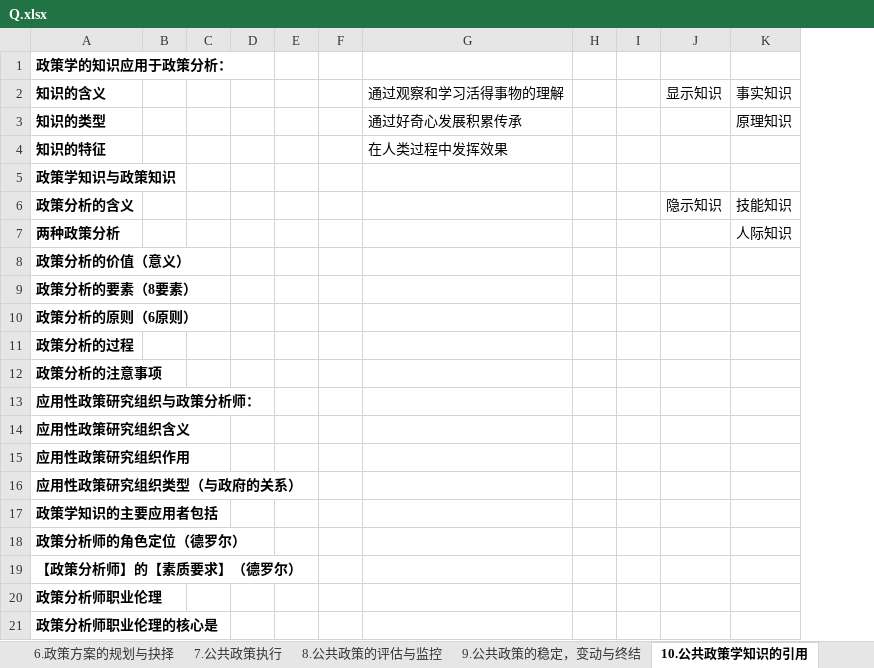
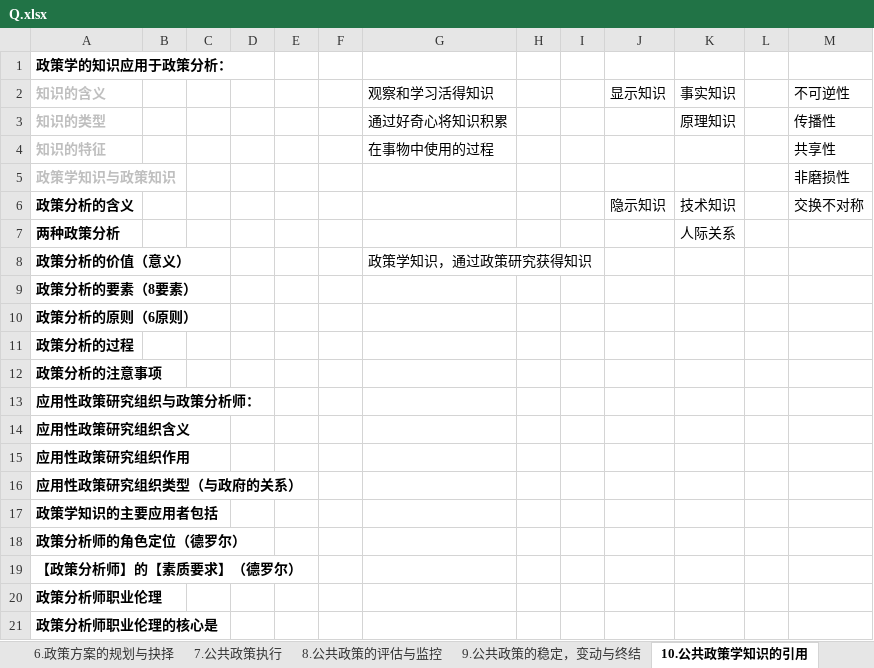
Before and after one commit to xieshiwei/ZK, an Excel workbook: ggzc/Q.xlsx, sheet 10.公共政策学知识的引用, drawn as a sheet; values as stored, in another font and other column widths than the file's, no borders; removed rows and columns are numbered as before the commit, all else as after; the diff names each change by its address in the sheet, - before the commit and + after, or states it on an @@ line.

```diff
--- a/ggzc/Q.xlsx (sheet 10.公共政策学知识的引用)
+++ b/ggzc/Q.xlsx (sheet 10.公共政策学知识的引用)
-column G (通过观察和学习活得事物的理解), rows 3-4: 通过好奇心发展积累传承 | 在人类过程中发挥效果
+column G (观察和学习活得知识), rows 3-8: 通过好奇心将知识积累 | 在事物中使用的过程 |  |  |  | 政策学知识，通过政策研究获得知识
+column L, empty
+column M (不可逆性), rows 3-6: 传播性 | 共享性 | 非磨损性 | 交换不对称
-A2:A5 text colour: black
+A2:A5 text colour: #BFBFBF
-K6 (事实知识): 技能知识
+K6 (事实知识): 技术知识
-K7 (事实知识): 人际知识
+K7 (事实知识): 人际关系
```
Also changed, not shown: other sheet tabs, ggzc/公共政策学.xlsx.
